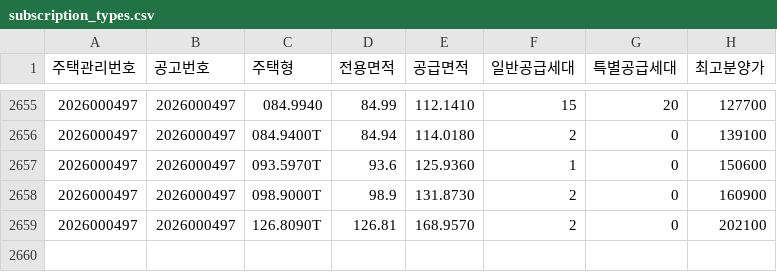
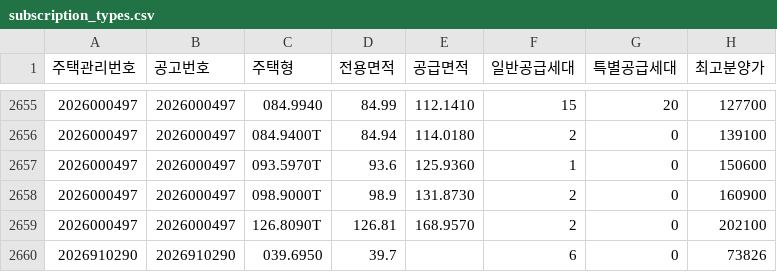
Before and after one commit to mookyol/seoul-apt, a CSV file: data/subscription_types.csv, drawn as a sheet; only a part is shown, gaps mark what is left out; the diff names each change by its address in the sheet, - before the commit and + after, or states it on an @@ line.

```diff
--- a/data/subscription_types.csv
+++ b/data/subscription_types.csv
+row 2660: 2026910290 | 2026910290 | 039.6950 | 39.7 |  | 6 | 0 | 73826
```
Also changed, not shown: data/subscription.csv, data/trades/202609.csv, 6 other files.
